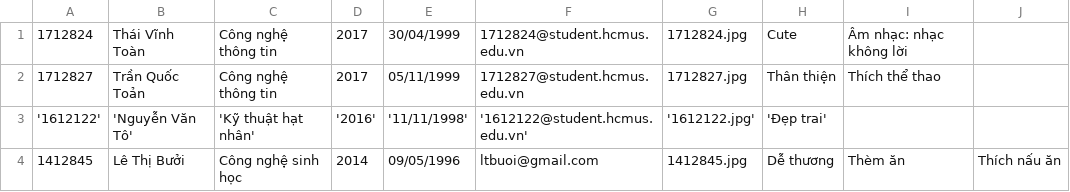
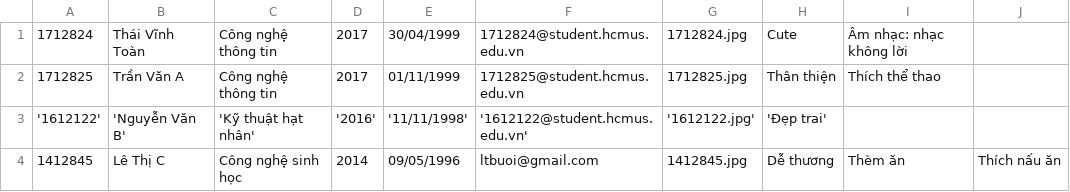
Before and after one commit to thaivinhtoan/DocGhiFile, a CSV file: 1712824/1712824/ThongTinSinhVien.csv, drawn as a sheet; the diff names each change by its address in the sheet, - before the commit and + after, or states it on an @@ line.

```diff
--- a/1712824/1712824/ThongTinSinhVien.csv
+++ b/1712824/1712824/ThongTinSinhVien.csv
-A2: 1712827
+A2: 1712825
-B2: Trần Quốc Toản
+B2: Trần Văn A
-E2: 05/11/1999
+E2: 01/11/1999
-F2: 1712827@student.hcmus.edu.vn
+F2: 1712825@student.hcmus.edu.vn
-G2: 1712827.jpg
+G2: 1712825.jpg
-B3: 'Nguyễn Văn Tô'
+B3: 'Nguyễn Văn B'
-B4: Lê Thị Bưởi
+B4: Lê Thị C
```
Also changed, not shown: 31 other files.
